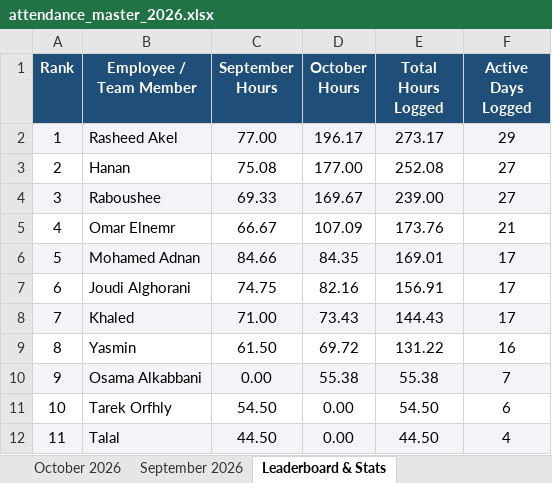
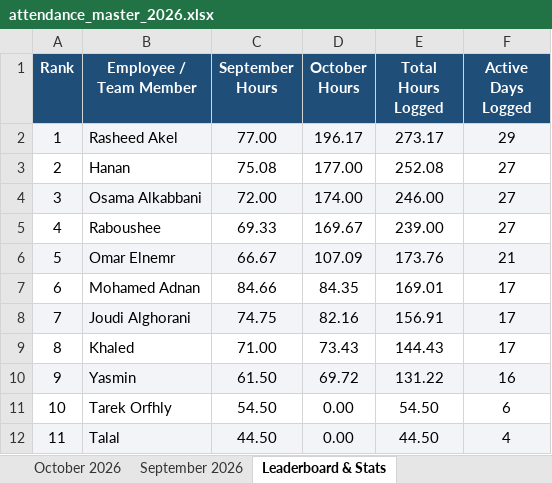
Before and after one commit to xionforbusiness-glitch/aethelgard-vault, an Excel workbook: attendance_master_2026.xlsx, sheet Leaderboard & Stats, drawn as a sheet; values as stored, in another font and other column widths than the file's, no borders; removed rows and columns are numbered as before the commit, all else as after; the diff names each change by its address in the sheet, - before the commit and + after, or states it on an @@ line.

Commit message:
Add Osama Alkabbani complete September & October attendance records

```diff
--- a/attendance_master_2026.xlsx (sheet Leaderboard & Stats)
+++ b/attendance_master_2026.xlsx (sheet Leaderboard & Stats)
+row 4: 3 | Osama Alkabbani | 72.00 | 174.00 | 246.00 | 27
@@ column A (Rank) renumbered between rows 5 and 10 @@
-A5:F5 fill: #F2F4F7
+A5:F5 fill: none
-A6:F6 fill: none
+A6:F6 fill: #F2F4F7
-A7:F7 fill: #F2F4F7
+A7:F7 fill: none
-A8:F8 fill: none
+A8:F8 fill: #F2F4F7
-A9:F9 fill: #F2F4F7
+A9:F9 fill: none
-A10:F10 fill: none
+A10:F10 fill: #F2F4F7
-row 10: 9 | Osama Alkabbani | 0.00 | 55.38 | 55.38 | 7
```
Also changed, not shown: sheet September 2026, sheet October 2026, 2 other files.
